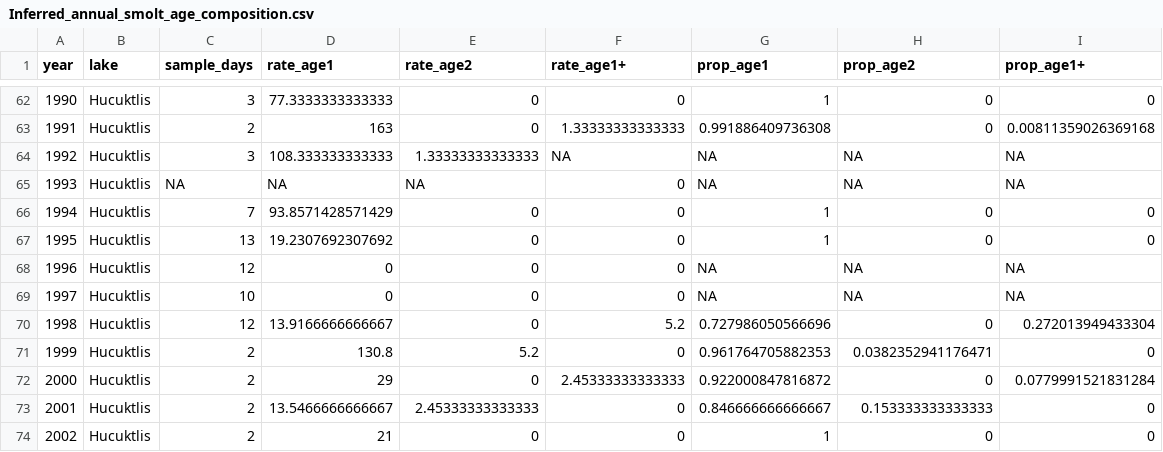
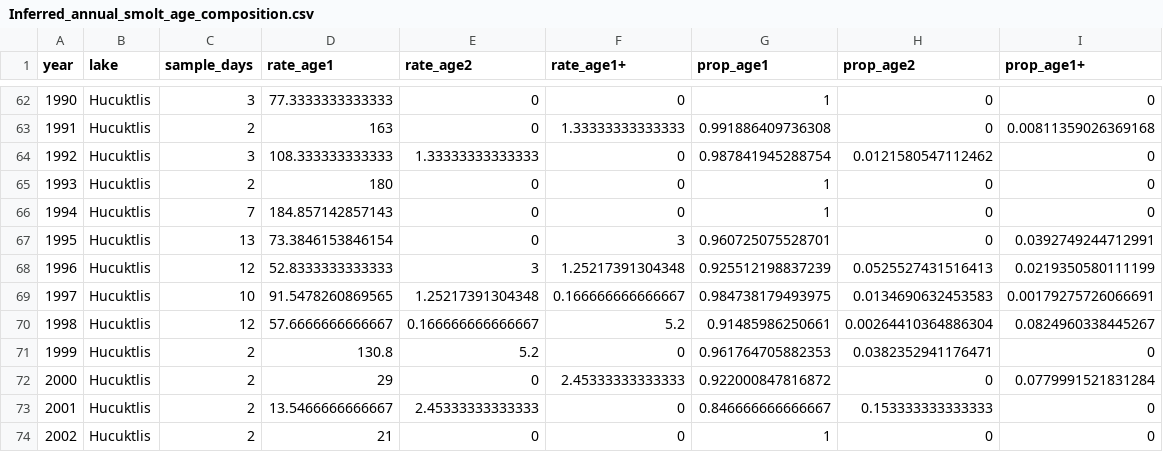
Before and after one commit to SCA-stock-assess/Barkley-Sk-CSAS, a CSV file: 3. outputs/Stock-recruit data/Inferred_annual_smolt_age_composition.csv, drawn as a sheet; only a part is shown, gaps mark what is left out; the diff covers the shown part only.

Commit message:
update cleaned smolt rates of capture data

```diff
--- a/3. outputs/Stock-recruit data/Inferred_annual_smolt_age_composition.csv
+++ b/3. outputs/Stock-recruit data/Inferred_annual_smolt_age_composition.csv
@@ -63,9 +63,9 @@
 1991,"Hucuktlis",2,163,0,1.33333333333333,0.991886409736308,0,0.00811359026369168
-1992,"Hucuktlis",3,108.333333333333,1.33333333333333,NA,NA,NA,NA
-1993,"Hucuktlis",NA,NA,NA,0,NA,NA,NA
-1994,"Hucuktlis",7,93.8571428571429,0,0,1,0,0
-1995,"Hucuktlis",13,19.2307692307692,0,0,1,0,0
-1996,"Hucuktlis",12,0,0,0,NA,NA,NA
-1997,"Hucuktlis",10,0,0,0,NA,NA,NA
-1998,"Hucuktlis",12,13.9166666666667,0,5.2,0.727986050566696,0,0.272013949433304
+1992,"Hucuktlis",3,108.333333333333,1.33333333333333,0,0.987841945288754,0.0121580547112462,0
+1993,"Hucuktlis",2,180,0,0,1,0,0
+1994,"Hucuktlis",7,184.857142857143,0,0,1,0,0
+1995,"Hucuktlis",13,73.3846153846154,0,3,0.960725075528701,0,0.0392749244712991
+1996,"Hucuktlis",12,52.8333333333333,3,1.25217391304348,0.925512198837239,0.0525527431516413,0.0219350580111199
+1997,"Hucuktlis",10,91.5478260869565,1.25217391304348,0.166666666666667,0.984738179493975,0.0134690632453583,0.00179275726066691
+1998,"Hucuktlis",12,57.6666666666667,0.166666666666667,5.2,0.91485986250661,0.00264410364886304,0.0824960338445267
 1999,"Hucuktlis",2,130.8,5.2,0,0.961764705882353,0.0382352941176471,0
```
Also changed, not shown: 27 edited cells elsewhere in this file.
